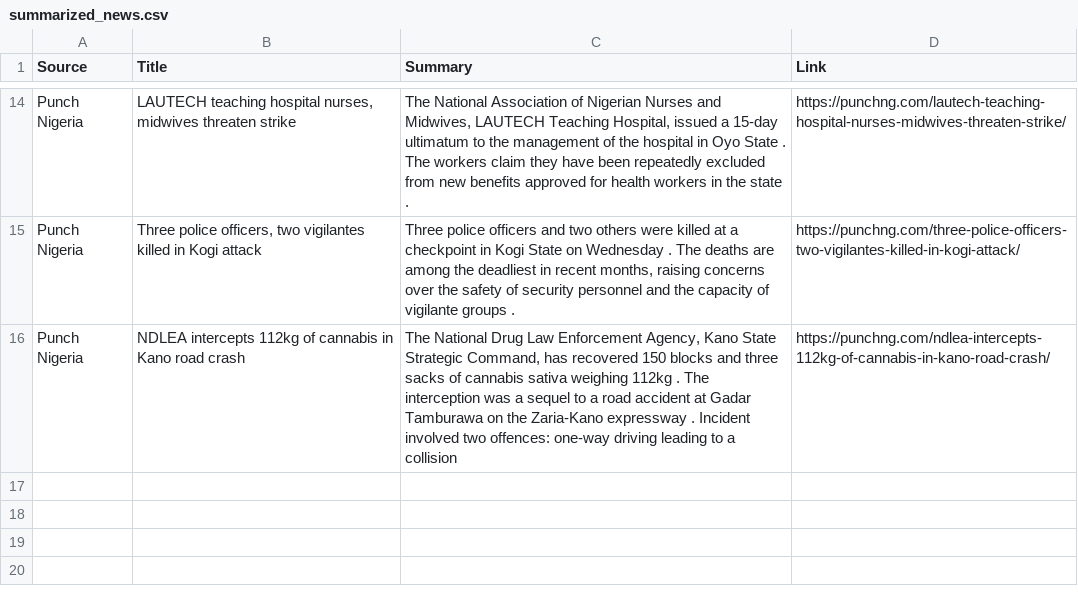
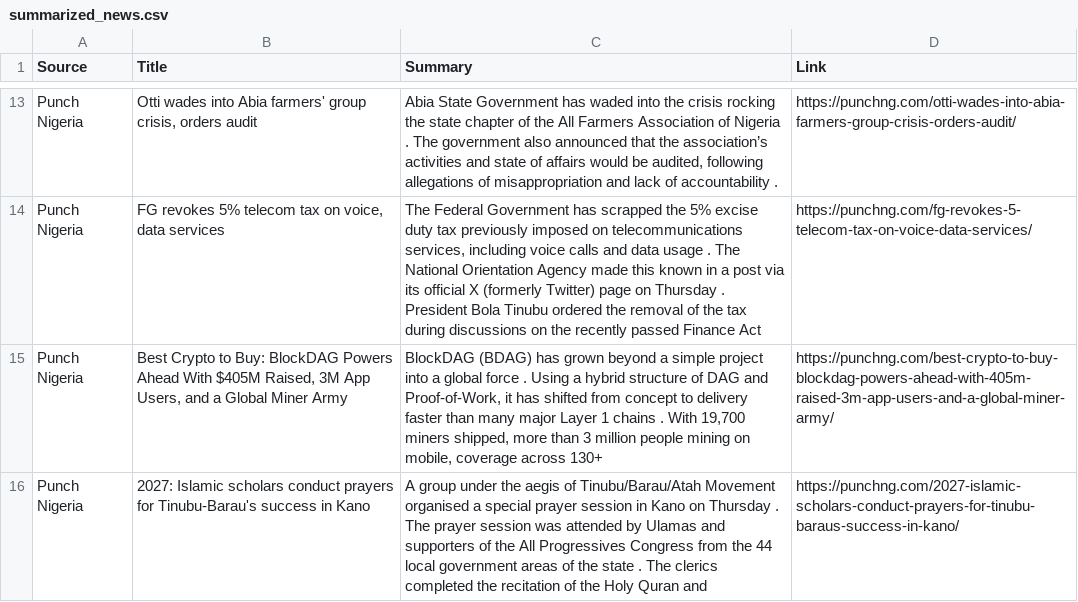
Before and after one commit to anthonob/nigerian-news-aggregator, a CSV file: summarized_news.csv, drawn as a sheet; only a part is shown, gaps mark what is left out; addresses are those after the commit; the diff covers the shown part only; the diff names each change by its address in the sheet, - before the commit and + after, or states it on an @@ line.

```diff
--- a/summarized_news.csv
+++ b/summarized_news.csv
-B13 (Title): LAUTECH teaching hospital nurses, midwives threaten strike
+B13 (Title): Otti wades into Abia farmers' group crisis, orders audit
-C13 (Summary): The National Association of Nigerian Nurses and Midwives, LAUTECH Teaching Hospital, issued a 15-day ultimatum to the management of the hospital in Oyo State . The workers claim they have been repeatedly excluded from new benefits approved for health workers in the state .
+C13 (Summary): Abia State Government has waded into the crisis rocking the state chapter of the All Farmers Association of Nigeria . The government also announced that the association’s activities and state of affairs would be audited, following allegations of misappropriation and lack of accountability .
-D13 (Link): https://punchng.com/lautech-teaching-hospital-nurses-midwives-threaten-strike/
+D13 (Link): https://punchng.com/otti-wades-into-abia-farmers-group-crisis-orders-audit/
-B14 (Title): Three police officers, two vigilantes killed in Kogi attack
+B14 (Title): FG revokes 5% telecom tax on voice, data services
-C14 (Summary): Three police officers and two others were killed at a checkpoint in Kogi State on Wednesday . The deaths are among the deadliest in recent months, raising concerns over the safety of security personnel and the capacity of vigilante groups .
+C14 (Summary): The Federal Government has scrapped the 5% excise duty tax previously imposed on telecommunications services, including voice calls and data usage . The National Orientation Agency made this known in a post via its official X (formerly Twitter) page on Thursday . President Bola Tinubu ordered the removal of the tax during discussions on the recently passed Finance Act
-D14 (Link): https://punchng.com/three-police-officers-two-vigilantes-killed-in-kogi-attack/
+D14 (Link): https://punchng.com/fg-revokes-5-telecom-tax-on-voice-data-services/
+row 15: Punch Nigeria | Best Crypto to Buy: BlockDAG Powers Ahead With $405M Raised, 3M App Users, and a Global Miner Army | BlockDAG (BDAG) has grown beyond a simple project into a global force . Using a hybrid structure of DAG and Proof-of-Work, it has shifted from concept to delivery faster than many major Layer 1 chains . With 19,700 miners shipped, more than 3 million people mining on mobile, coverage across 130+ | https://punchng.com/best-crypto-to-buy-blockdag-powers-ahead-with-405m-raised-3m-app-users-and-a-global-miner-army/
-B16 (Title): NDLEA intercepts 112kg of cannabis in Kano road crash
+B16 (Title): 2027: Islamic scholars conduct prayers for Tinubu-Barau's success in Kano
-C16 (Summary): The National Drug Law Enforcement Agency, Kano State Strategic Command, has recovered 150 blocks and three sacks of cannabis sativa weighing 112kg . The interception was a sequel to a road accident at Gadar Tamburawa on the Zaria-Kano expressway . Incident involved two offences: one-way driving leading to a collision
+C16 (Summary): A group under the aegis of Tinubu/Barau/Atah Movement organised a special prayer session in Kano on Thursday . The prayer session was attended by Ulamas and supporters of the All Progressives Congress from the 44 local government areas of the state . The clerics completed the recitation of the Holy Quran and
-D16 (Link): https://punchng.com/ndlea-intercepts-112kg-of-cannabis-in-kano-road-crash/
+D16 (Link): https://punchng.com/2027-islamic-scholars-conduct-prayers-for-tinubu-baraus-success-in-kano/
```
Also changed, not shown: 4 added rows, 5 removed rows and 21 edited cells elsewhere in this file.
